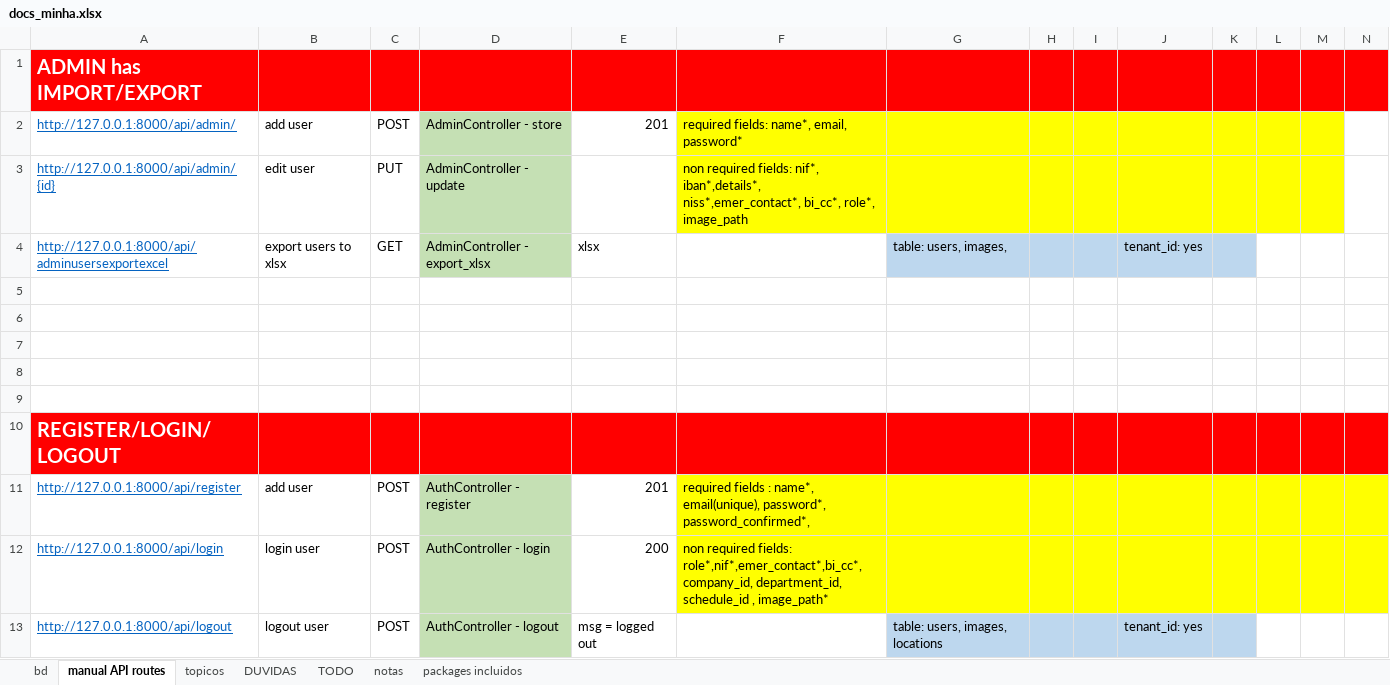
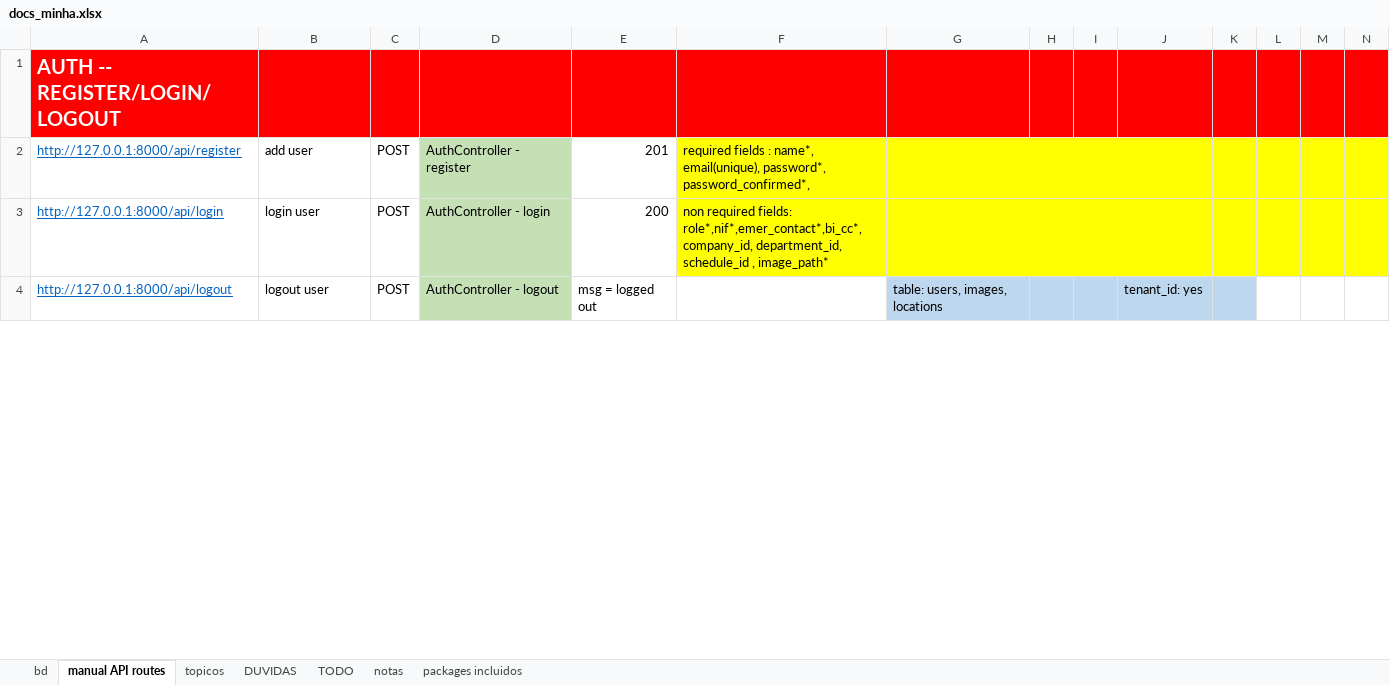
Before and after one commit to hugoresende27/estagio_relogio_ponto, an Excel workbook: docs_minha.xlsx, sheet manual API routes, drawn as a sheet; only a part is shown; values as stored, in another font and other column widths than the file's, no borders; removed rows and columns are numbered as before the commit, all else as after; rows hold the shown columns only; the diff covers the shown part only; the diff names each change by its address in the sheet, - before the commit and + after, or states it on an @@ line.

Commit message:
FileModelControllerMigration

```diff
--- a/docs_minha.xlsx (sheet manual API routes)
+++ b/docs_minha.xlsx (sheet manual API routes)
-A1: ADMIN has IMPORT/EXPORT
+A1: AUTH -- REGISTER/LOGIN/LOGOUT
@@ row 2 moved to row 8: http://127.0.0.1:8000/api/admin/ @@
@@ row 3 moved to row 9: http://127.0.0.1:8000/api/admin/{id} @@
-row 4: http://127.0.0.1:8000/api/adminusersexportexcel | export users to xlsx | GET | AdminController - export_xlsx | xlsx |  | table: users, images, |  |  | tenant_id: yes
-row 5: (empty)
-row 6: (empty)
-row 7: (empty)
-row 8: (empty)
-row 9: (empty)
-row 10: REGISTER/LOGIN/LOGOUT
```
Also changed, not shown: 13 added rows, 1 edited cell and cell formats elsewhere in this sheet, sheet bd, sheet DUVIDAS, 9 other files.
